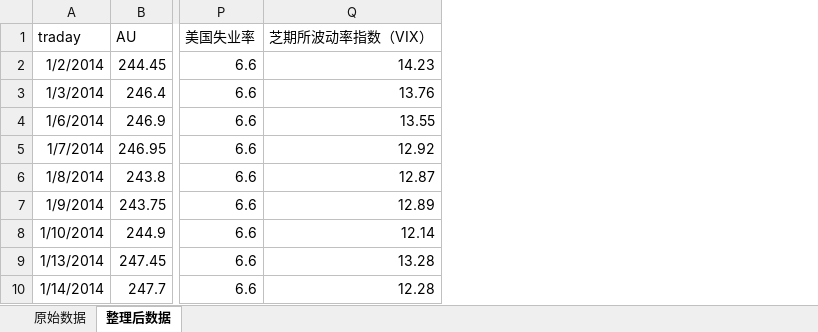
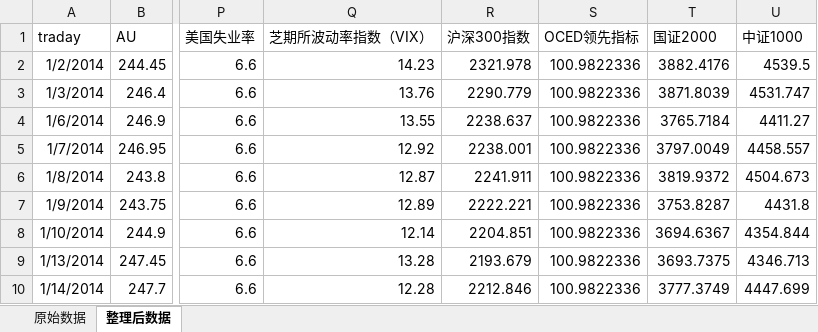
Before and after one commit to Nomethin/Gold-cross-border-arbitrage, an Excel workbook: 数据表格.xlsx, sheet 整理后数据, drawn as a sheet; only a part is shown, gaps mark what is left out; values as stored, in another font and other column widths than the file's, no borders; the diff names each change by its address in the sheet, - before the commit and + after, or states it on an @@ line.

```diff
--- a/数据表格.xlsx (sheet 整理后数据)
+++ b/数据表格.xlsx (sheet 整理后数据)
+column R (沪深300指数), rows 2-10: 2321.978 | 2290.779 | 2238.637 | 2238.001 | 2241.911 | 2222.221 | 2204.851 | 2193.679 | 2212.846
+column S (OCED领先指标), rows 2-10: all 100.9822336
+column T (国证2000), rows 2-10: 3882.4176 | 3871.8039 | 3765.7184 | 3797.0049 | 3819.9372 | 3753.8287 | 3694.6367 | 3693.7375 | 3777.3749
+column U (中证1000), rows 2-10: 4539.5 | 4531.747 | 4411.27 | 4458.557 | 4504.673 | 4431.8 | 4354.844 | 4346.713 | 4447.699
```
Also changed, not shown: 7 other files.
